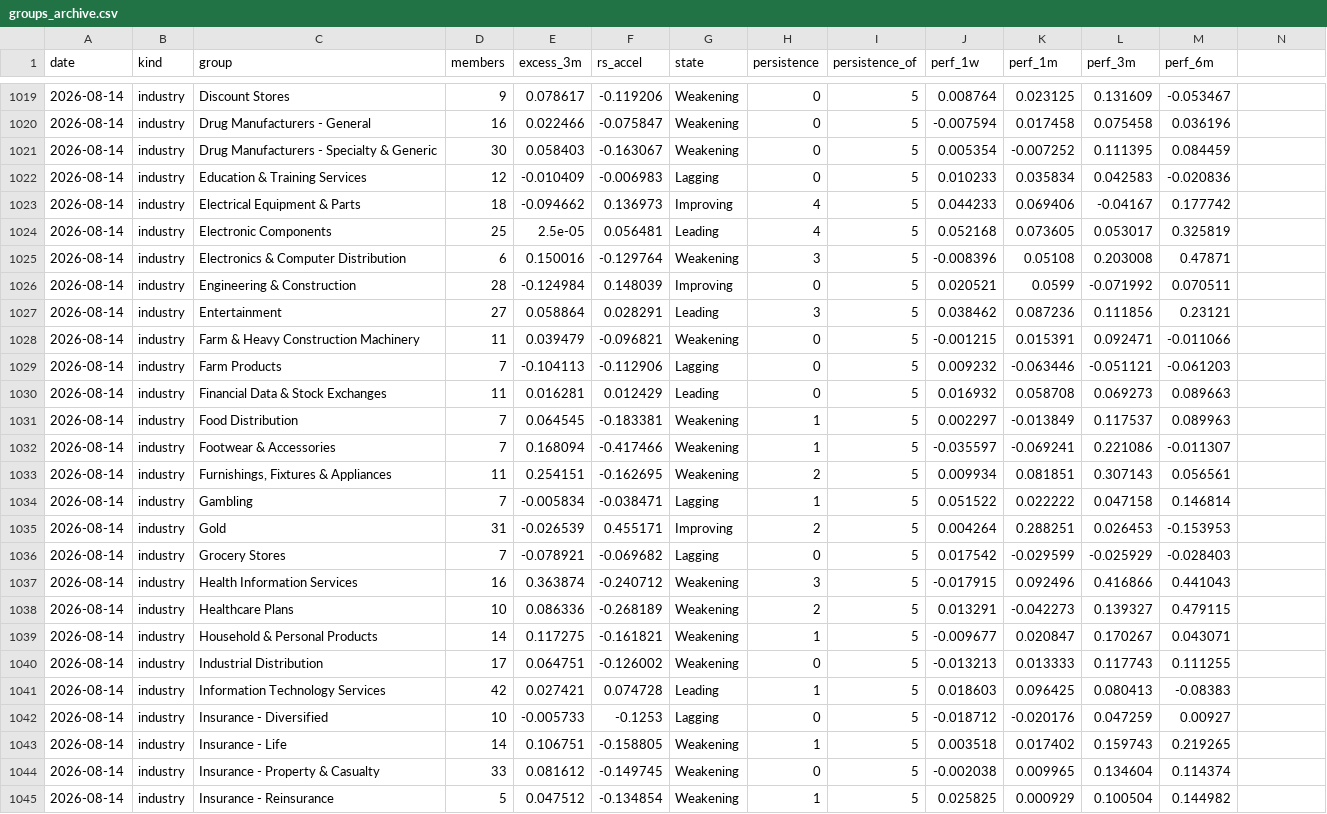
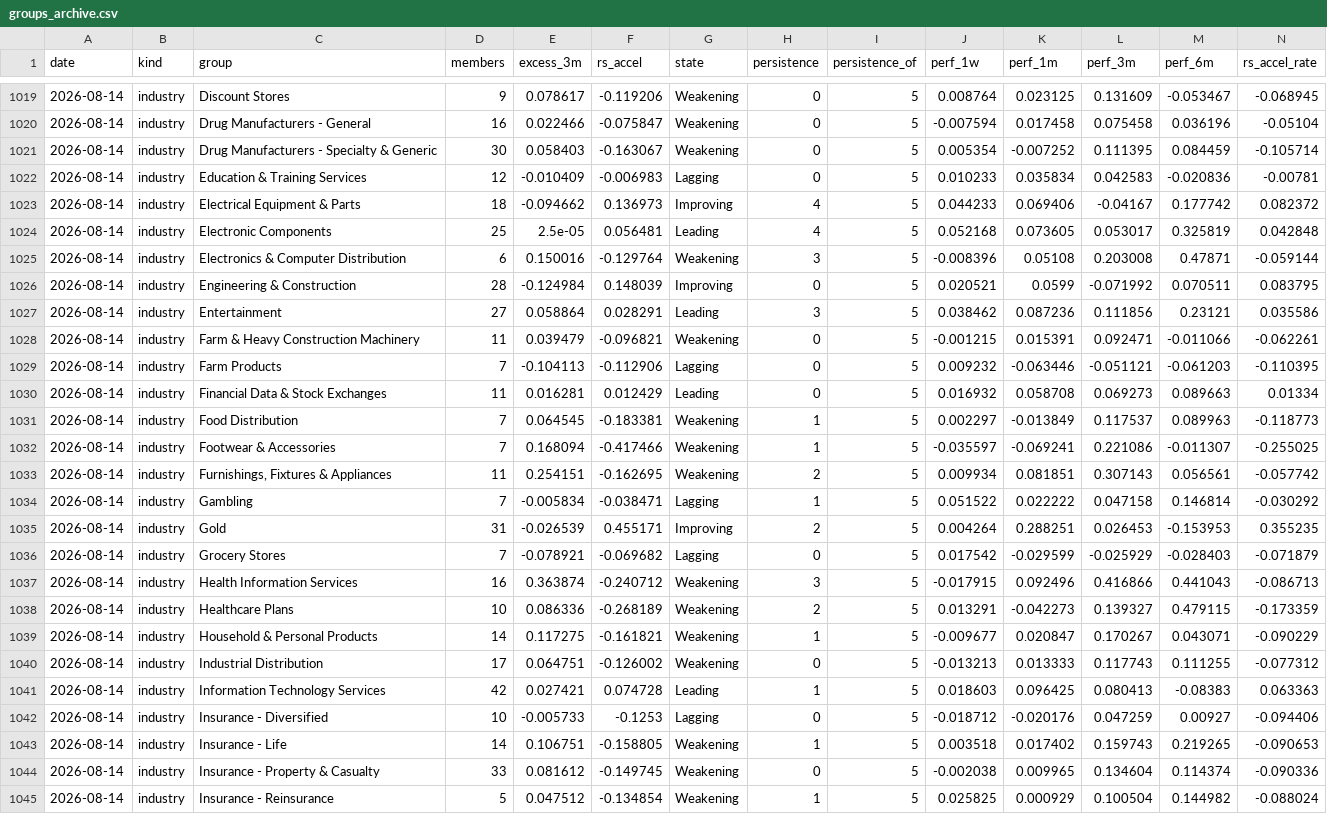
Before and after one commit to Fluxus-Trade-Lab/fluxus-dashboard, a CSV file: data/history/groups_archive.csv, drawn as a sheet; only a part is shown, gaps mark what is left out; the diff covers the shown part only; the diff names each change by its address in the sheet, - before the commit and + after, or states it on an @@ line.

```diff
--- a/data/history/groups_archive.csv
+++ b/data/history/groups_archive.csv
-N1: (empty)
+N1: rs_accel_rate
-N1019 (rs_accel_rate): (empty)
+N1019 (rs_accel_rate): -0.068945
-N1020 (rs_accel_rate): (empty)
+N1020 (rs_accel_rate): -0.05104
-N1021 (rs_accel_rate): (empty)
+N1021 (rs_accel_rate): -0.105714
-N1022 (rs_accel_rate): (empty)
+N1022 (rs_accel_rate): -0.00781
-N1023 (rs_accel_rate): (empty)
+N1023 (rs_accel_rate): 0.082372
-N1024 (rs_accel_rate): (empty)
+N1024 (rs_accel_rate): 0.042848
-N1025 (rs_accel_rate): (empty)
+N1025 (rs_accel_rate): -0.059144
-N1026 (rs_accel_rate): (empty)
+N1026 (rs_accel_rate): 0.083795
-N1027 (rs_accel_rate): (empty)
+N1027 (rs_accel_rate): 0.035586
-N1028 (rs_accel_rate): (empty)
+N1028 (rs_accel_rate): -0.062261
-N1029 (rs_accel_rate): (empty)
+N1029 (rs_accel_rate): -0.110395
-N1030 (rs_accel_rate): (empty)
+N1030 (rs_accel_rate): 0.01334
-N1031 (rs_accel_rate): (empty)
+N1031 (rs_accel_rate): -0.118773
-N1032 (rs_accel_rate): (empty)
+N1032 (rs_accel_rate): -0.255025
-N1033 (rs_accel_rate): (empty)
+N1033 (rs_accel_rate): -0.057742
-N1034 (rs_accel_rate): (empty)
+N1034 (rs_accel_rate): -0.030292
-N1035 (rs_accel_rate): (empty)
+N1035 (rs_accel_rate): 0.355235
-N1036 (rs_accel_rate): (empty)
+N1036 (rs_accel_rate): -0.071879
-N1037 (rs_accel_rate): (empty)
+N1037 (rs_accel_rate): -0.086713
-N1038 (rs_accel_rate): (empty)
+N1038 (rs_accel_rate): -0.173359
-N1039 (rs_accel_rate): (empty)
+N1039 (rs_accel_rate): -0.090229
-N1040 (rs_accel_rate): (empty)
+N1040 (rs_accel_rate): -0.077312
-N1041 (rs_accel_rate): (empty)
+N1041 (rs_accel_rate): 0.063363
-N1042 (rs_accel_rate): (empty)
+N1042 (rs_accel_rate): -0.094406
-N1043 (rs_accel_rate): (empty)
+N1043 (rs_accel_rate): -0.090653
-N1044 (rs_accel_rate): (empty)
+N1044 (rs_accel_rate): -0.090336
-N1045 (rs_accel_rate): (empty)
+N1045 (rs_accel_rate): -0.088024
```
Also changed, not shown: 169 edited cells elsewhere in this file, 6 other files.
